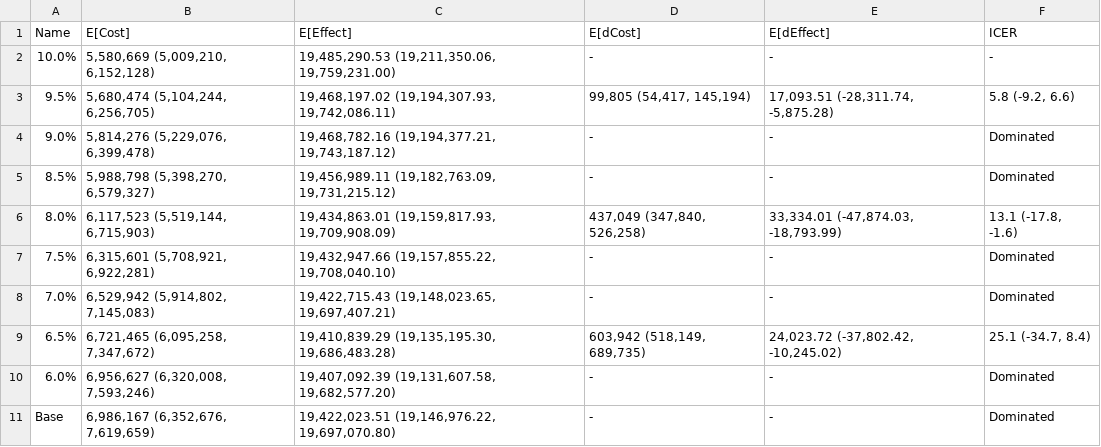
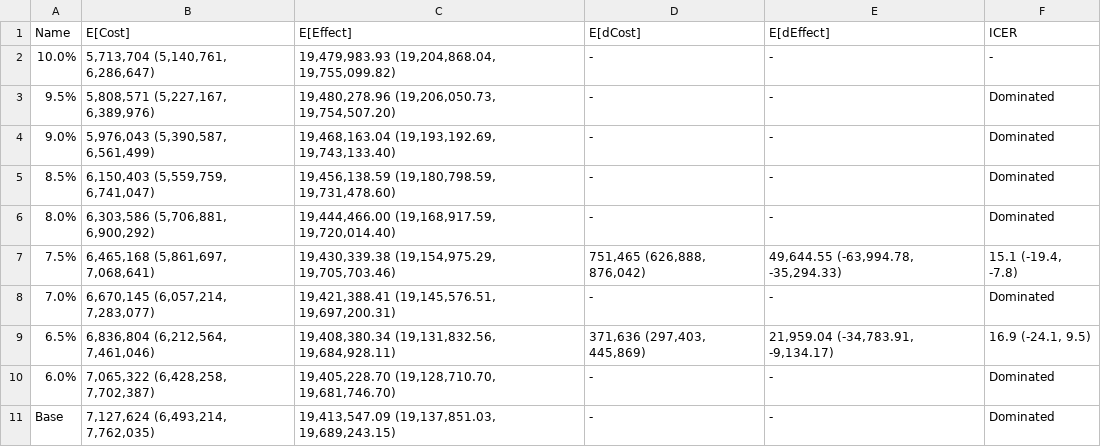
Before and after one commit to yaesoubilab/APACEVisualization, a CSV file: gonorrhea/CEA Table-Base-Quarterly.csv, drawn as a sheet; only a part is shown; the diff covers the shown part only.

```diff
--- a/gonorrhea/CEA Table-Base-Quarterly.csv
+++ b/gonorrhea/CEA Table-Base-Quarterly.csv
@@ -1,11 +1,11 @@
 Name,E[Cost],E[Effect],E[dCost],E[dEffect],ICER
-10.0%,"5,580,669 (5,009,210, 6,152,128)","19,485,290.53 (19,211,350.06, 19,759,231.00)",-,-,-
-9.5%,"5,680,474 (5,104,244, 6,256,705)","19,468,197.02 (19,194,307.93, 19,742,086.11)","99,805 (54,417, 145,194)","17,093.51 (-28,311.74, -5,875.28)","5.8 (-9.2, 6.6)"
-9.0%,"5,814,276 (5,229,076, 6,399,478)","19,468,782.16 (19,194,377.21, 19,743,187.12)",-,-,Dominated
-8.5%,"5,988,798 (5,398,270, 6,579,327)","19,456,989.11 (19,182,763.09, 19,731,215.12)",-,-,Dominated
-8.0%,"6,117,523 (5,519,144, 6,715,903)","19,434,863.01 (19,159,817.93, 19,709,908.09)","437,049 (347,840, 526,258)","33,334.01 (-47,874.03, -18,793.99)","13.1 (-17.8, -1.6)"
-7.5%,"6,315,601 (5,708,921, 6,922,281)","19,432,947.66 (19,157,855.22, 19,708,040.10)",-,-,Dominated
-7.0%,"6,529,942 (5,914,802, 7,145,083)","19,422,715.43 (19,148,023.65, 19,697,407.21)",-,-,Dominated
-6.5%,"6,721,465 (6,095,258, 7,347,672)","19,410,839.29 (19,135,195.30, 19,686,483.28)","603,942 (518,149, 689,735)","24,023.72 (-37,802.42, -10,245.02)","25.1 (-34.7, 8.4)"
-6.0%,"6,956,627 (6,320,008, 7,593,246)","19,407,092.39 (19,131,607.58, 19,682,577.20)",-,-,Dominated
-Base,"6,986,167 (6,352,676, 7,619,659)","19,422,023.51 (19,146,976.22, 19,697,070.80)",-,-,Dominated
+10.0%,"5,713,704 (5,140,761, 6,286,647)","19,479,983.93 (19,204,868.04, 19,755,099.82)",-,-,-
+9.5%,"5,808,571 (5,227,167, 6,389,976)","19,480,278.96 (19,206,050.73, 19,754,507.20)",-,-,Dominated
+9.0%,"5,976,043 (5,390,587, 6,561,499)","19,468,163.04 (19,193,192.69, 19,743,133.40)",-,-,Dominated
+8.5%,"6,150,403 (5,559,759, 6,741,047)","19,456,138.59 (19,180,798.59, 19,731,478.60)",-,-,Dominated
+8.0%,"6,303,586 (5,706,881, 6,900,292)","19,444,466.00 (19,168,917.59, 19,720,014.40)",-,-,Dominated
+7.5%,"6,465,168 (5,861,697, 7,068,641)","19,430,339.38 (19,154,975.29, 19,705,703.46)","751,465 (626,888, 876,042)","49,644.55 (-63,994.78, -35,294.33)","15.1 (-19.4, -7.8)"
+7.0%,"6,670,145 (6,057,214, 7,283,077)","19,421,388.41 (19,145,576.51, 19,697,200.31)",-,-,Dominated
+6.5%,"6,836,804 (6,212,564, 7,461,046)","19,408,380.34 (19,131,832.56, 19,684,928.11)","371,636 (297,403, 445,869)","21,959.04 (-34,783.91, -9,134.17)","16.9 (-24.1, 9.5)"
+6.0%,"7,065,322 (6,428,258, 7,702,387)","19,405,228.70 (19,128,710.70, 19,681,746.70)",-,-,Dominated
+Base,"7,127,624 (6,493,214, 7,762,035)","19,413,547.09 (19,137,851.03, 19,689,243.15)",-,-,Dominated
```
Also changed, not shown: 27 edited cells elsewhere in this file, gonorrhea/CEA Table-Base.csv, gonorrhea/CEA Table-Policy A.csv, 47 other files.
